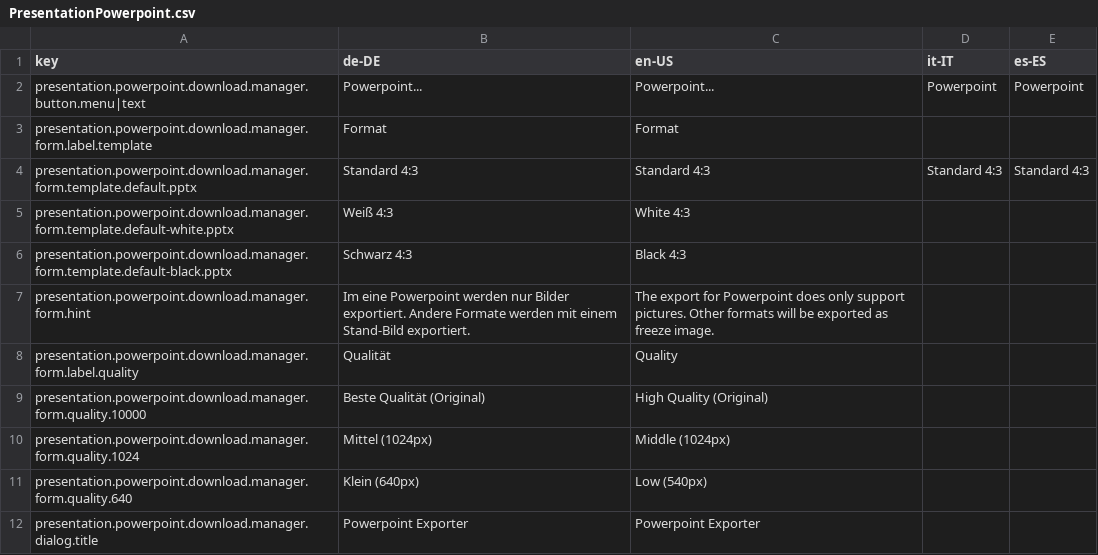
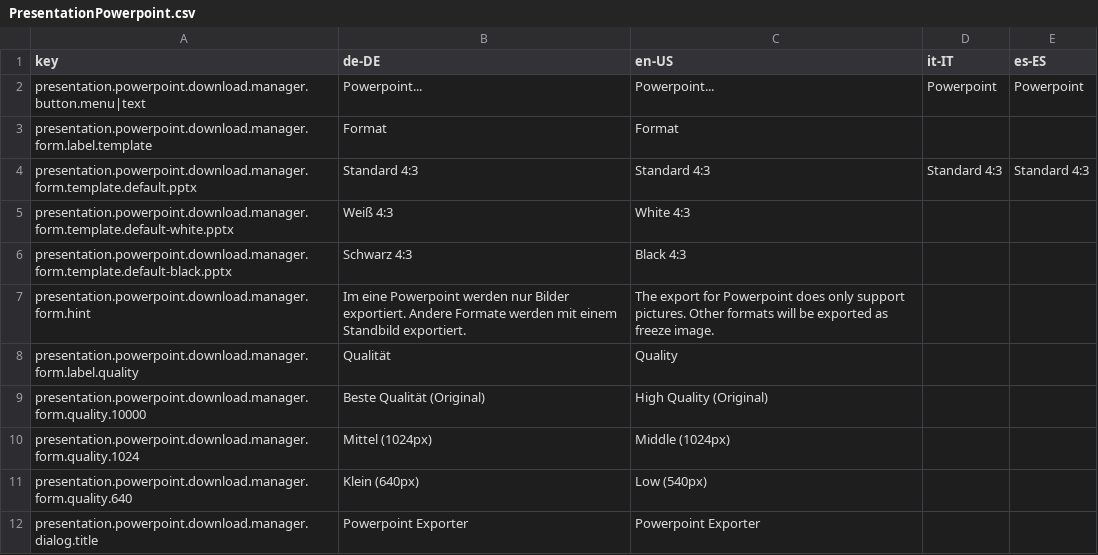
Before and after one commit to programmfabrik/easydb-presentation-pptx-plugin, a CSV file: l10n/PresentationPowerpoint.csv, drawn as a sheet.

Commit message:
CSV updates

```diff
--- a/l10n/PresentationPowerpoint.csv
+++ b/l10n/PresentationPowerpoint.csv
@@ -6,3 +6,3 @@ presentation.powerpoint.download.manager.form.template.default-white.pptx,Weiß
 presentation.powerpoint.download.manager.form.template.default-black.pptx,Schwarz 4:3,Black 4:3,,
-presentation.powerpoint.download.manager.form.hint,Im eine Powerpoint werden nur Bilder exportiert. Andere Formate werden mit einem Stand-Bild exportiert.,The export for Powerpoint does only support pictures. Other formats will be exported as freeze image.,,
+presentation.powerpoint.download.manager.form.hint,Im eine Powerpoint werden nur Bilder exportiert. Andere Formate werden mit einem Standbild exportiert.,The export for Powerpoint does only support pictures. Other formats will be exported as freeze image.,,
 presentation.powerpoint.download.manager.form.label.quality,Qualität,Quality,,
```
